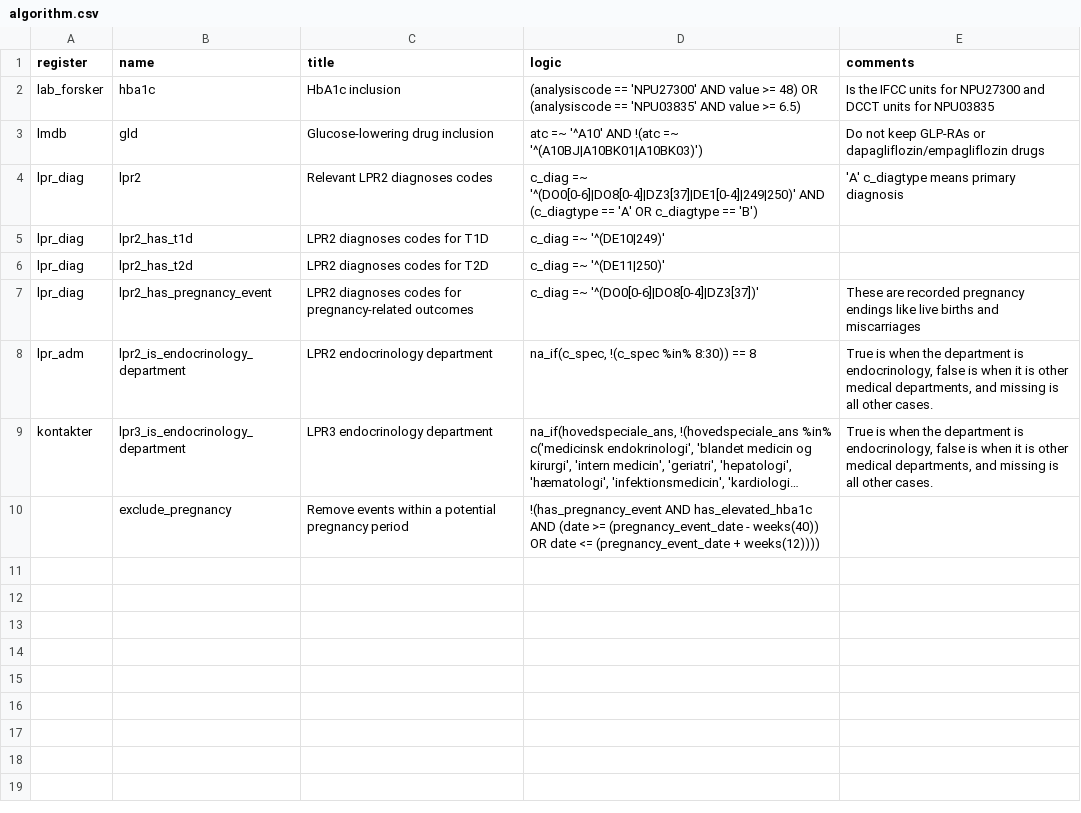
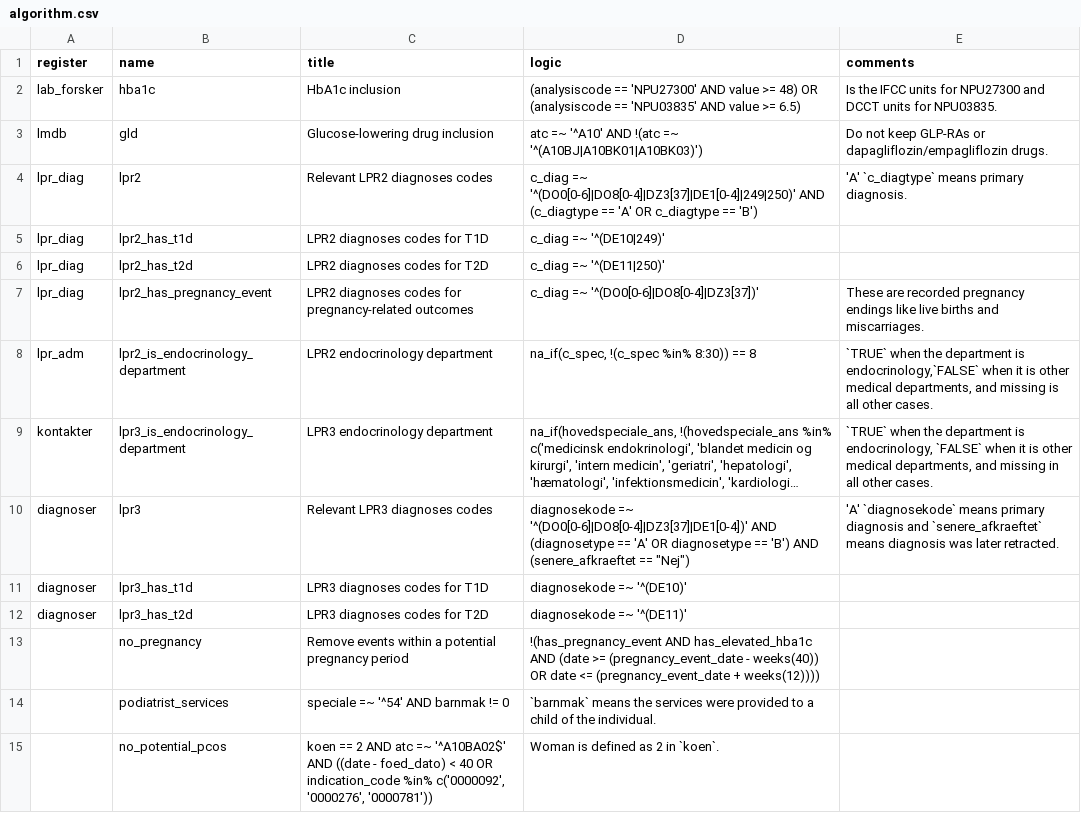
Before and after one commit to steno-aarhus/osdc, a CSV file: data-raw/algorithm.csv, drawn as a sheet; long unchanged cells end in …; addresses are those after the commit; the diff names each change by its address in the sheet, - before the commit and + after, or states it on an @@ line.

Commit message:
docs: :memo: moved logic into `algorithm.csv` (#190)
## Description

These changes finish moving the algorithm logic into the `algorithm.csv`
file. Plus did some small tidying up of the algorithm file.

## Checklist

- [x] Ran `just run-all`

---------

Co-authored-by: Signe Kirk Brødbæk <40836345+signekb@users.noreply.github.com>

```diff
--- a/data-raw/algorithm.csv
+++ b/data-raw/algorithm.csv
-E2 (comments): …units for NPU03835
+E2 (comments): …units for NPU03835.
-E3 (comments): …or dapagliflozin/empagliflozin drugs
+E3 (comments): …or dapagliflozin/empagliflozin drugs.
-E4 (comments): 'A' c_diagtype means primary diagnosis
+E4 (comments): 'A' `c_diagtype` means primary diagnosis.
-E7 (comments): …births and miscarriages
+E7 (comments): …births and miscarriages.
-E8 (comments): True is when the department is endocrinology, false is when it…
+E8 (comments): `TRUE` when the department is endocrinology,`FALSE` when it…
-E9 (comments): True is when the department is endocrinology, false is when it is other medical departments, and missing is all other…
+E9 (comments): `TRUE` when the department is endocrinology, `FALSE` when it is other medical departments, and missing in all other…
+row 10: diagnoser | lpr3 | Relevant LPR3 diagnoses codes | diagnosekode =~ '^(DO0[0-6]|DO8[0-4]|DZ3[37]|DE1[0-4])' AND (diagnosetype == 'A' OR diagnosetype == 'B') AND (senere_afkraeftet == "Nej") | 'A' `diagnosekode` means primary diagnosis and `senere_afkraeftet` means diagnosis was later retracted.
+row 11: diagnoser | lpr3_has_t1d | LPR3 diagnoses codes for T1D | diagnosekode =~ '^(DE10)'
+row 12: diagnoser | lpr3_has_t2d | LPR3 diagnoses codes for T2D | diagnosekode =~ '^(DE11)'
-B13 (name): exclude_pregnancy
+B13 (name): no_pregnancy
+row 14:  | podiatrist_services | speciale =~ '^54' AND barnmak != 0 | `barnmak` means the services were provided to a child of the individual.
+row 15:  | no_potential_pcos | koen == 2 AND atc =~ '^A10BA02$' AND ((date - foed_dato) < 40 OR indication_code %in% c('0000092', '0000276', '0000781')) | Woman is defined as 2 in `koen`.
```
Also changed, not shown: 4 other files.
